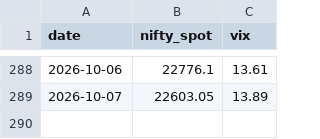
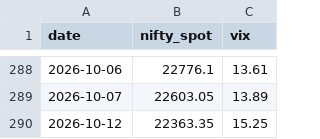
Before and after one commit to anilsahu89/My-world, a CSV file: scanners/data/nifty_spot_vix.csv, drawn as a sheet; only a part is shown, gaps mark what is left out; the diff names each change by its address in the sheet, - before the commit and + after, or states it on an @@ line.

```diff
--- a/scanners/data/nifty_spot_vix.csv
+++ b/scanners/data/nifty_spot_vix.csv
+row 290: 2026-10-12 | 22363.35 | 15.25
```
